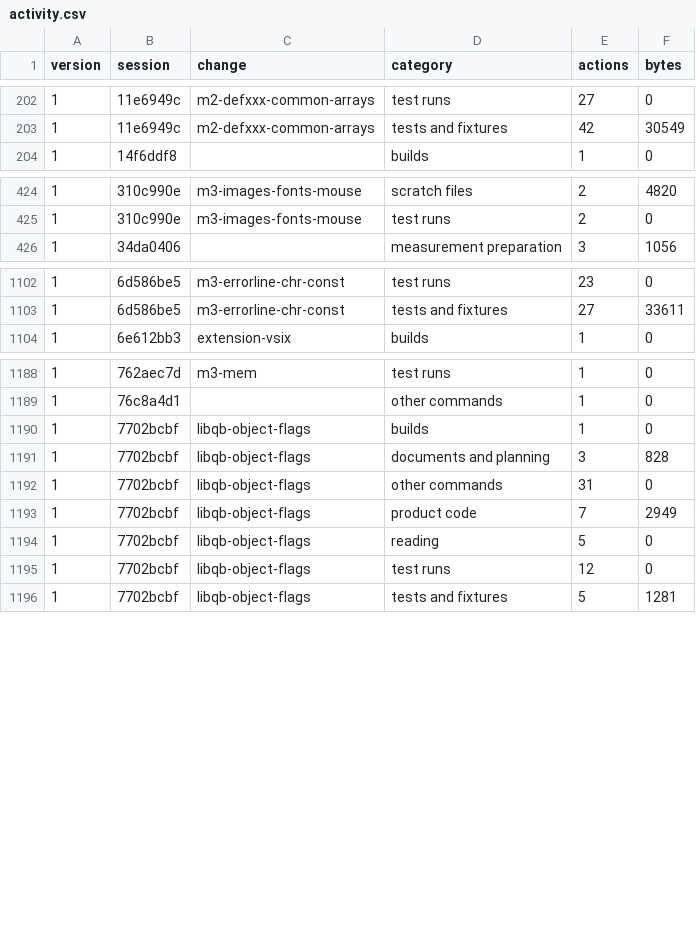
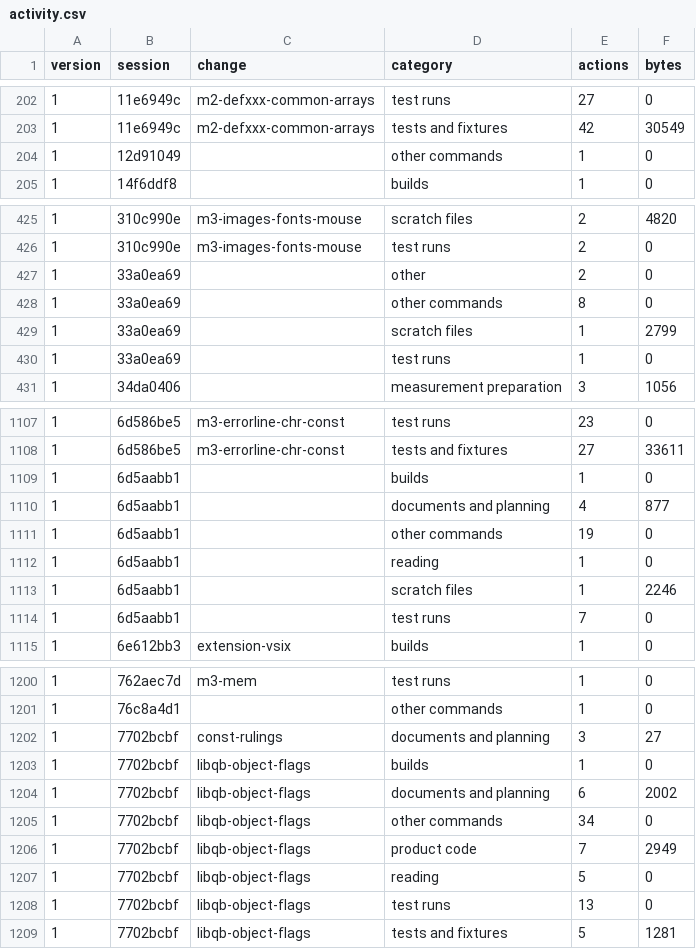
Before and after one commit to davidshq/QB64Rust, a CSV file: tools/testtime/activity.csv, drawn as a sheet; only a part is shown, gaps mark what is left out; the diff covers the shown part only.

```diff
--- a/tools/testtime/activity.csv
+++ b/tools/testtime/activity.csv
@@ -203,2 +203,3 @@ version,session,change,category,actions,bytes
 1,11e6949c,m2-defxxx-common-arrays,tests and fixtures,42,30549
+1,12d91049,,other commands,1,0
 1,14f6ddf8,,builds,1,0
@@ -425,2 +426,6 @@ version,session,change,category,actions,bytes
 1,310c990e,m3-images-fonts-mouse,test runs,2,0
+1,33a0ea69,,other,2,0
+1,33a0ea69,,other commands,8,0
+1,33a0ea69,,scratch files,1,2799
+1,33a0ea69,,test runs,1,0
 1,34da0406,,measurement preparation,3,1056
@@ -1103,2 +1108,8 @@ version,session,change,category,actions,bytes
 1,6d586be5,m3-errorline-chr-const,tests and fixtures,27,33611
+1,6d5aabb1,,builds,1,0
+1,6d5aabb1,,documents and planning,4,877
+1,6d5aabb1,,other commands,19,0
+1,6d5aabb1,,reading,1,0
+1,6d5aabb1,,scratch files,1,2246
+1,6d5aabb1,,test runs,7,0
 1,6e612bb3,extension-vsix,builds,1,0
@@ -1189,8 +1201,9 @@ version,session,change,category,actions,bytes
 1,76c8a4d1,,other commands,1,0
+1,7702bcbf,const-rulings,documents and planning,3,27
 1,7702bcbf,libqb-object-flags,builds,1,0
-1,7702bcbf,libqb-object-flags,documents and planning,3,828
-1,7702bcbf,libqb-object-flags,other commands,31,0
+1,7702bcbf,libqb-object-flags,documents and planning,6,2002
+1,7702bcbf,libqb-object-flags,other commands,34,0
 1,7702bcbf,libqb-object-flags,product code,7,2949
 1,7702bcbf,libqb-object-flags,reading,5,0
-1,7702bcbf,libqb-object-flags,test runs,12,0
+1,7702bcbf,libqb-object-flags,test runs,13,0
 1,7702bcbf,libqb-object-flags,tests and fixtures,5,1281
```
Also changed, not shown: 1 added row elsewhere in this file, tools/testtime/changes.csv, tools/testtime/runs.csv, 6 other files.
